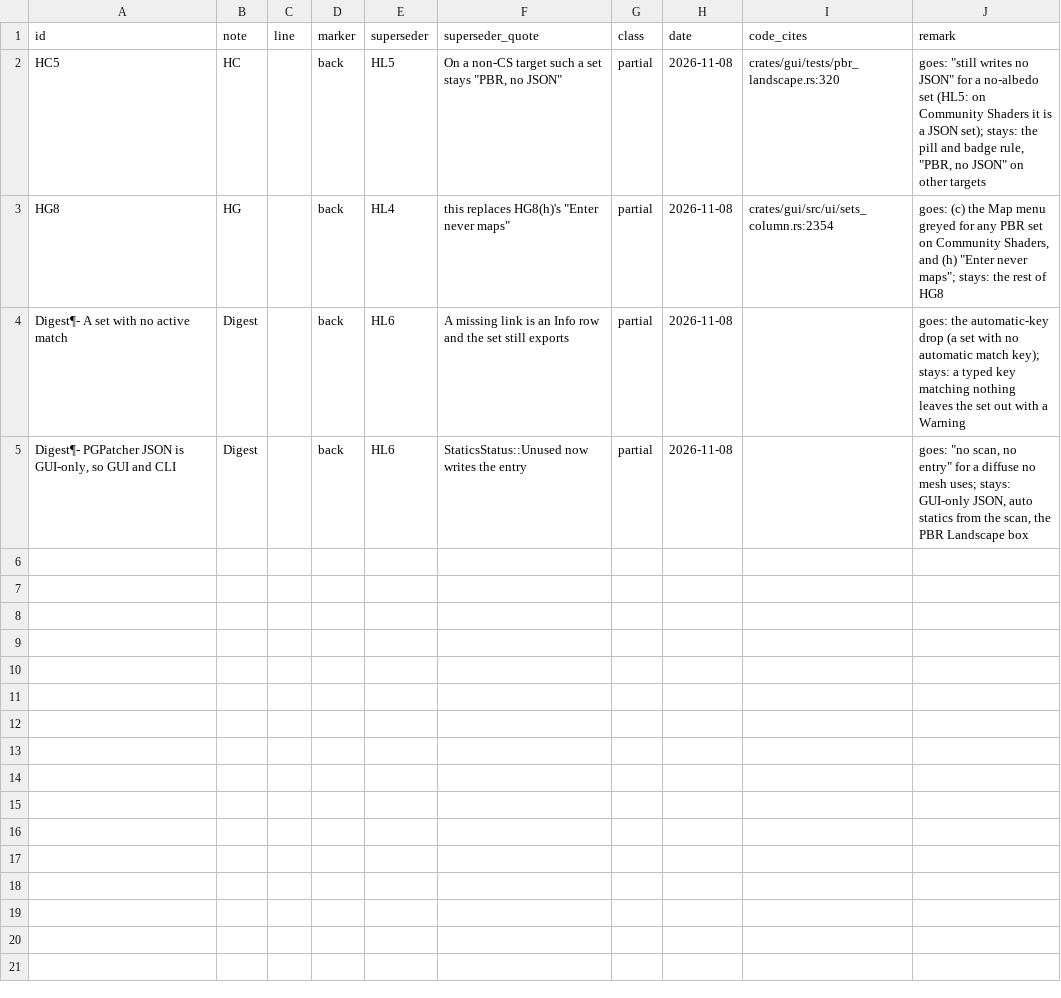
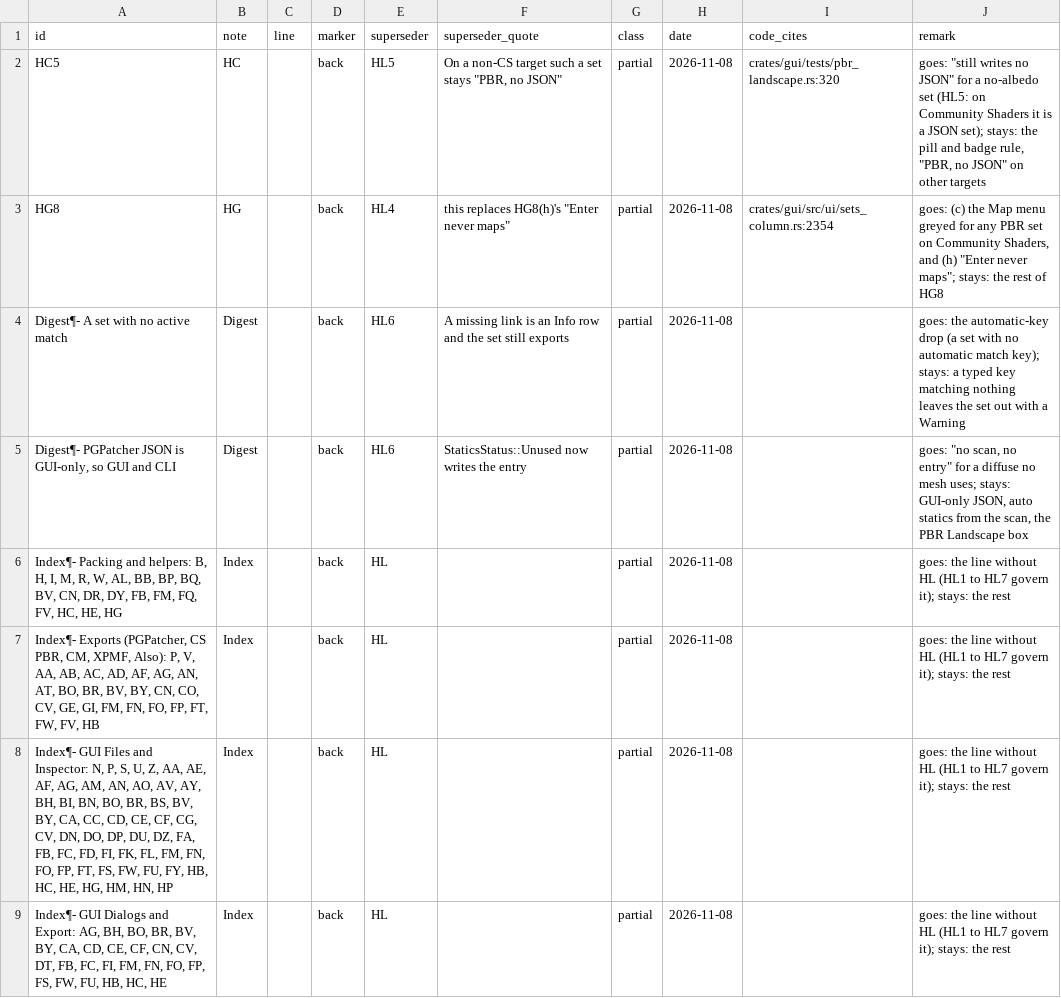
Before and after one commit to Alistra-za/Tessalith, a TSV file: tools/decisions-archive/2026-11-08.tsv, drawn as a sheet.

Commit message:
docs: HL back on its area index lines (Note HL)

```diff
--- a/tools/decisions-archive/2026-11-08.tsv
+++ b/tools/decisions-archive/2026-11-08.tsv
@@ -5 +5,5 @@ Digest¶- A set with no active match	Digest		back	HL6	A missing link is an Info
 Digest¶- PGPatcher JSON is GUI-only, so GUI and CLI	Digest		back	HL6	StaticsStatus::Unused now writes the entry	partial	2026-11-08		goes: "no scan, no entry" for a diffuse no mesh uses; stays: GUI-only JSON, auto statics from the scan, the PBR Landscape box
+Index¶- Packing and helpers: B, H, I, M, R, W, AL, BB, BP, BQ, BV, CN, DR, DY, FB, FM, FQ, FV, HC, HE, HG	Index		back	HL		partial	2026-11-08		goes: the line without HL (HL1 to HL7 govern it); stays: the rest
+Index¶- Exports (PGPatcher, CS PBR, CM, XPMF, Also): P, V, AA, AB, AC, AD, AF, AG, AN, AT, BO, BR, BV, BY, CN, CO, CV, GE, GI, FM, FN, FO, FP, FT, FW, FV, HB	Index		back	HL		partial	2026-11-08		goes: the line without HL (HL1 to HL7 govern it); stays: the rest
+Index¶- GUI Files and Inspector: N, P, S, U, Z, AA, AE, AF, AG, AM, AN, AO, AV, AY, BH, BI, BN, BO, BR, BS, BV, BY, CA, CC, CD, CE, CF, CG, CV, DN, DO, DP, DU, DZ, FA, FB, FC, FD, FI, FK, FL, FM, FN, FO, FP, FT, FS, FW, FU, FY, HB, HC, HE, HG, HM, HN, HP	Index		back	HL		partial	2026-11-08		goes: the line without HL (HL1 to HL7 govern it); stays: the rest
+Index¶- GUI Dialogs and Export: AG, BH, BO, BR, BV, BY, CA, CD, CE, CF, CN, CV, DT, FB, FC, FI, FM, FN, FO, FP, FS, FW, FU, HB, HC, HE	Index		back	HL		partial	2026-11-08		goes: the line without HL (HL1 to HL7 govern it); stays: the rest
```
Also changed, not shown: 2 other files.
